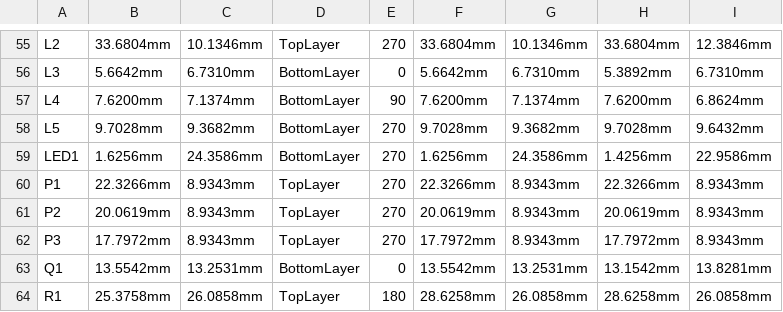
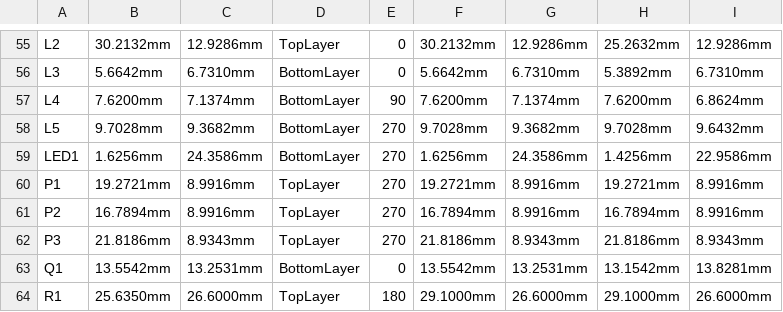
Before and after one commit to eSpark-Backup/adam-kop-smart-switch, a CSV file: Design-Files/Deliverables/_Pick n Place/Pick Place for Smart-Switch-v1.2.csv, drawn as a sheet; only a part is shown, gaps mark what is left out; the diff covers the shown part only; the diff names each change by its address in the sheet, - before the commit and + after, or states it on an @@ line.

```diff
--- a/Design-Files/Deliverables/_Pick n Place/Pick Place for Smart-Switch-v1.2.csv
+++ b/Design-Files/Deliverables/_Pick n Place/Pick Place for Smart-Switch-v1.2.csv
-B55: 33.6804mm
+B55: 30.2132mm
-C55: 10.1346mm
+C55: 12.9286mm
-E55: 270
+E55: 0
-F55: 33.6804mm
+F55: 30.2132mm
-G55: 10.1346mm
+G55: 12.9286mm
-H55: 33.6804mm
+H55: 25.2632mm
-I55: 12.3846mm
+I55: 12.9286mm
-B60: 22.3266mm
+B60: 19.2721mm
-C60:C61: 8.9343mm
+C60:C61: 8.9916mm
-F60: 22.3266mm
+F60: 19.2721mm
-G60:G61: 8.9343mm
+G60:G61: 8.9916mm
-H60: 22.3266mm
+H60: 19.2721mm
-I60:I61: 8.9343mm
+I60:I61: 8.9916mm
-B61: 20.0619mm
+B61: 16.7894mm
-F61: 20.0619mm
+F61: 16.7894mm
-H61: 20.0619mm
+H61: 16.7894mm
-B62: 17.7972mm
+B62: 21.8186mm
-F62: 17.7972mm
+F62: 21.8186mm
-H62: 17.7972mm
+H62: 21.8186mm
-B64: 25.3758mm
+B64: 25.6350mm
-C64: 26.0858mm
+C64: 26.6000mm
-F64: 28.6258mm
+F64: 29.1000mm
-G64: 26.0858mm
+G64: 26.6000mm
-H64: 28.6258mm
+H64: 29.1000mm
-I64: 26.0858mm
+I64: 26.6000mm
```
Also changed, not shown: 154 edited cells elsewhere in this file, Design-Files/Deliverables/_Pick n Place/Centroid File.csv, 45 other files.
